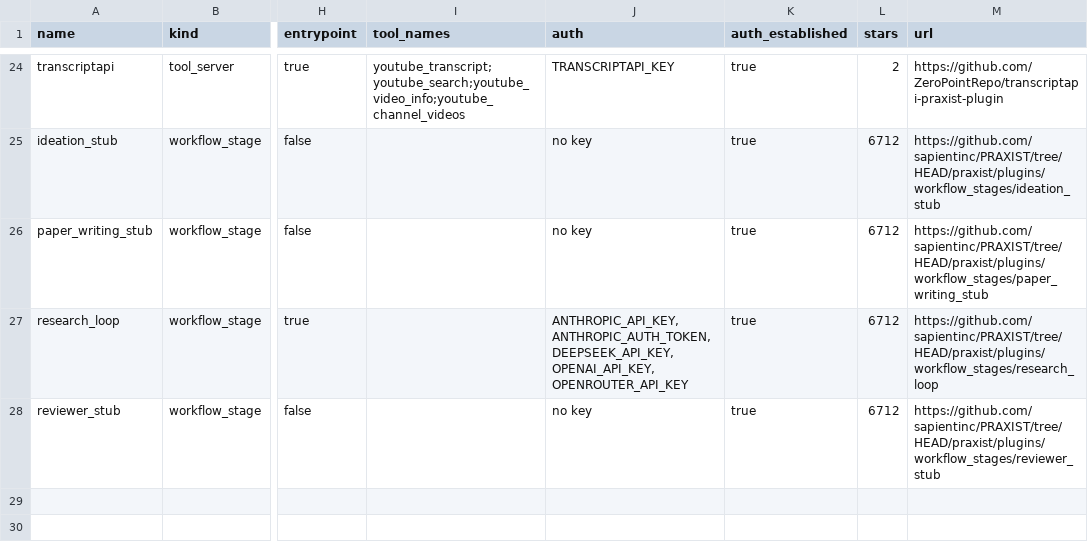
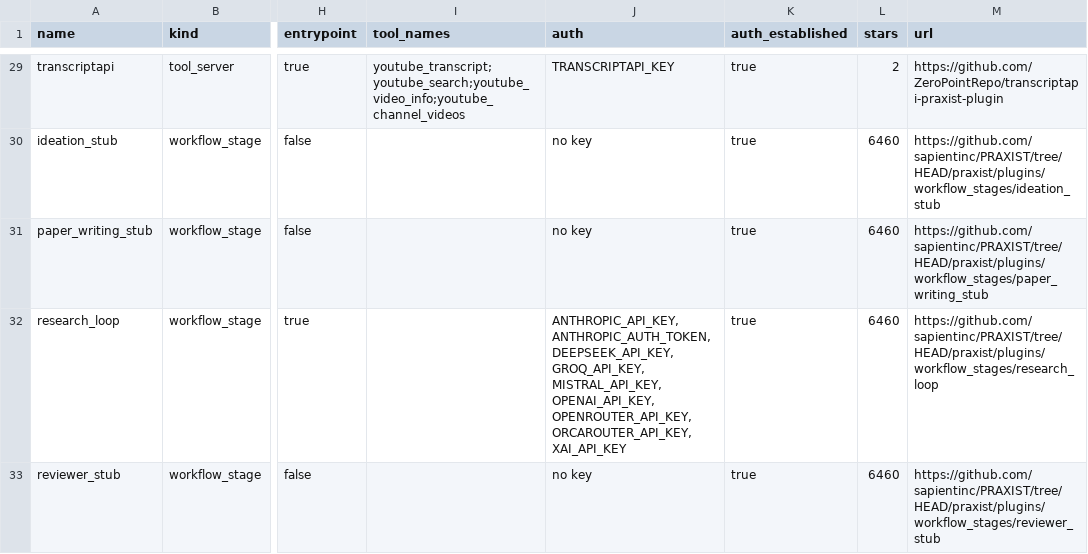
Before and after one commit to ZeroPointRepo/awesome-praxist-plugins, a CSV file: catalog.csv, drawn as a sheet; only a part is shown, gaps mark what is left out; addresses are those after the commit; the diff covers the shown part only; the diff names each change by its address in the sheet, - before the commit and + after, or states it on an @@ line.

```diff
--- a/catalog.csv
+++ b/catalog.csv
-L30:L33 (stars): 6712
+L30:L33 (stars): 6460
-J32 (auth): …ANTHROPIC_AUTH_TOKEN, DEEPSEEK_API_KEY, OPENAI_API_KEY, OPENROUTER_API_KEY
+J32 (auth): …ANTHROPIC_AUTH_TOKEN, DEEPSEEK_API_KEY, GROQ_API_KEY, MISTRAL_API_KEY, OPENAI_API_KEY, OPENROUTER_API_KEY, ORCAROUTER_API_KEY, XAI_API_KEY
```
Also changed, not shown: 5 added rows and 22 edited cells elsewhere in this file, 4 other files.
